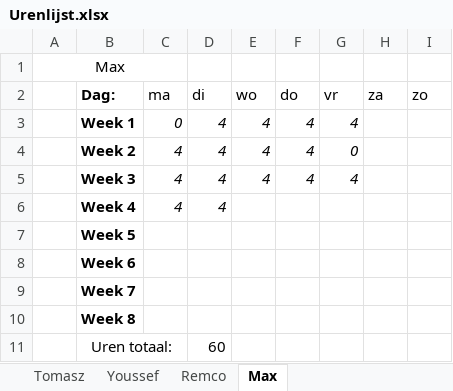
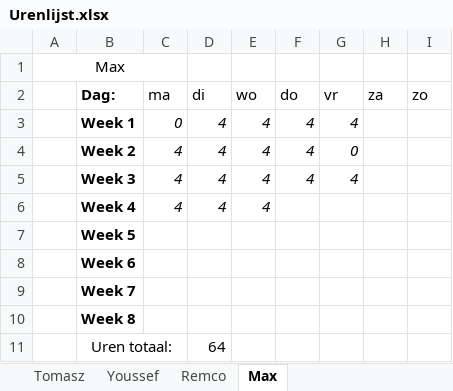
Before and after one commit to FIFA-by-TYMR/Project_Documentation, an Excel workbook: Documenten/Urenlijst.xlsx, sheet Max, drawn as a sheet; values as stored, in another font and other column widths than the file's, no borders; the diff names each change by its address in the sheet, - before the commit and + after, or states it on an @@ line.

```diff
--- a/Documenten/Urenlijst.xlsx (sheet Max)
+++ b/Documenten/Urenlijst.xlsx (sheet Max)
-E6 (wo): (empty)
+E6 (wo): 4
-D11 (di): 60
+D11 (di): 64
```
Also changed, not shown: sheet Tomasz, sheet Remco, sheet Youssef.
